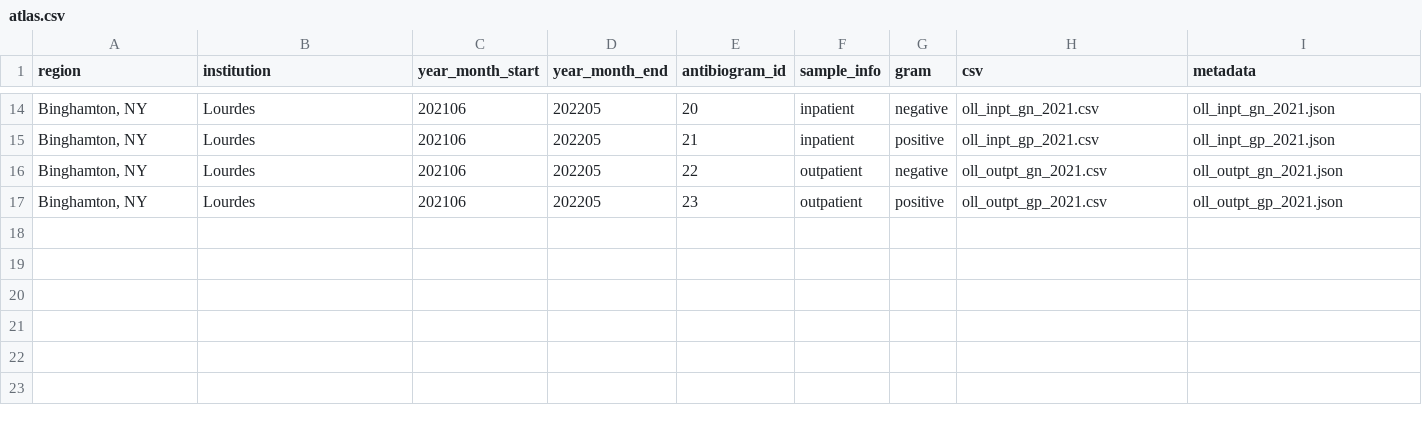
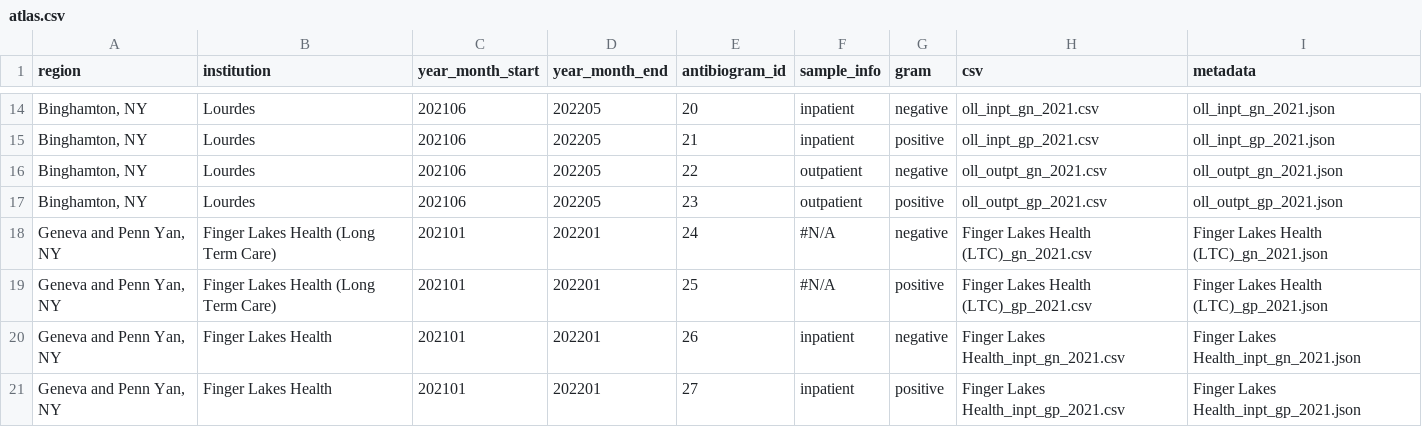
Before and after one commit to samchencode/bugs-and-drugs, a CSV file: docs/data/atlas.csv, drawn as a sheet; only a part is shown, gaps mark what is left out.

```diff
--- a/docs/data/atlas.csv
+++ b/docs/data/atlas.csv
@@ -17 +17,5 @@
 "Binghamton, NY",Lourdes,202106,202205,23,outpatient,positive,oll_outpt_gp_2021.csv,oll_outpt_gp_2021.json
+"Geneva and Penn Yan, NY",Finger Lakes Health (Long Term Care),202101,202201,24,#N/A,negative,Finger Lakes Health (LTC)_gn_2021.csv,Finger Lakes Health (LTC)_gn_2021.json
+"Geneva and Penn Yan, NY",Finger Lakes Health (Long Term Care),202101,202201,25,#N/A,positive,Finger Lakes Health (LTC)_gp_2021.csv,Finger Lakes Health (LTC)_gp_2021.json
+"Geneva and Penn Yan, NY",Finger Lakes Health,202101,202201,26,inpatient,negative,Finger Lakes Health_inpt_gn_2021.csv,Finger Lakes Health_inpt_gn_2021.json
+"Geneva and Penn Yan, NY",Finger Lakes Health,202101,202201,27,inpatient,positive,Finger Lakes Health_inpt_gp_2021.csv,Finger Lakes Health_inpt_gp_2021.json
```
Also changed, not shown: docs/data/atlasComplete.csv, 9 other files.
